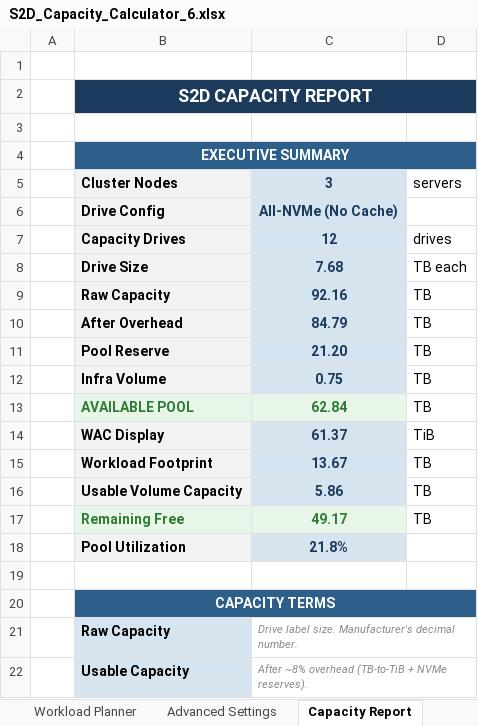
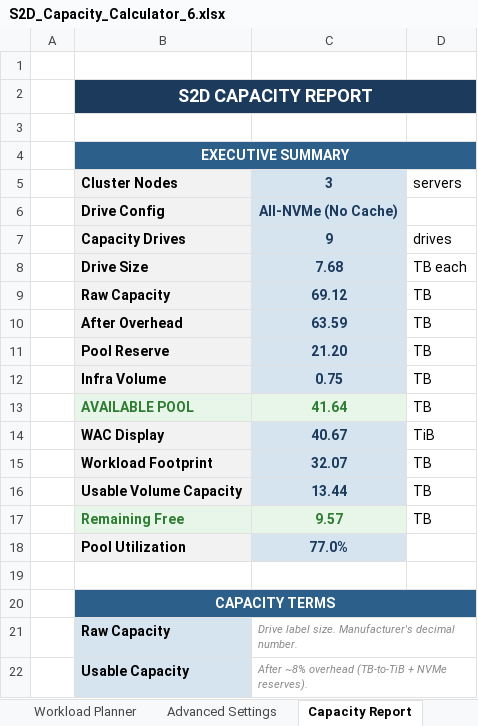
Before and after one commit to AzureLocal/azurelocal-toolkit, an Excel workbook: tools/planning/S2D_Capacity_Calculator_6.xlsx, sheet Capacity Report, drawn as a sheet; only a part is shown; values as stored, in another font and other column widths than the file's, no borders; the diff names each change by its address in the sheet, - before the commit and + after, or states it on an @@ line.

```diff
--- a/tools/planning/S2D_Capacity_Calculator_6.xlsx (sheet Capacity Report)
+++ b/tools/planning/S2D_Capacity_Calculator_6.xlsx (sheet Capacity Report)
-C7: 12
+C7: 9
-C9: 92.16
+C9: 69.12
-C10: 84.79
+C10: 63.59
-C13: 62.84
+C13: 41.64
-C14: 61.37
+C14: 40.67
-C15: 13.67
+C15: 32.07
-C16: 5.86
+C16: 13.44
-C17: 49.17
+C17: 9.57
-C18: 21.8%
+C18: 77.0%
```
Also changed, not shown: sheet Workload Planner, sheet Volume Detail, sheet How to Use, sheet Hardware Inputs, other sheet tabs, formulas that keep their value, charts or pictures, 52 other files.
